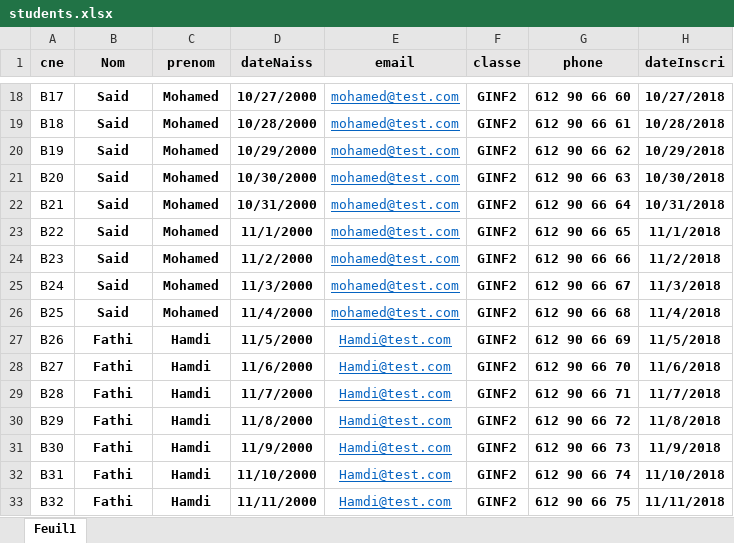
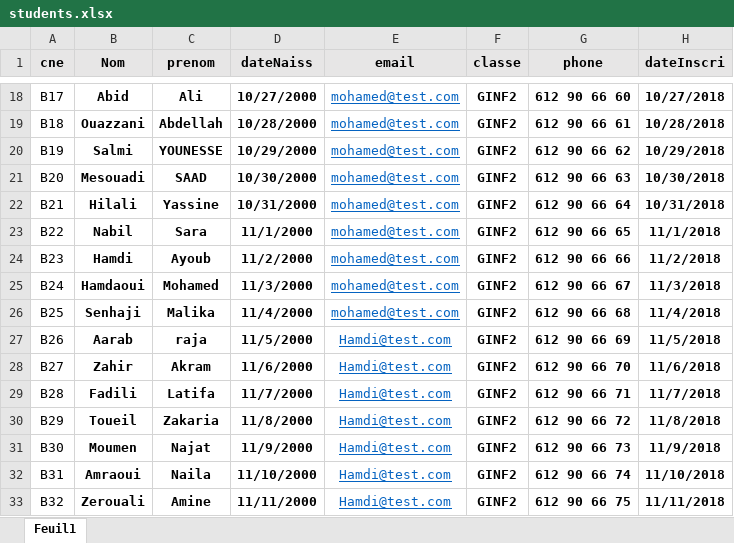
Before and after one commit to SamiAouad/XML_project, an Excel workbook: excel/students.xlsx, sheet Feuil1, drawn as a sheet; only a part is shown, gaps mark what is left out; values as stored, in another font and other column widths than the file's, no borders; the diff covers the shown part only; the diff names each change by its address in the sheet, - before the commit and + after, or states it on an @@ line.

```diff
--- a/excel/students.xlsx (sheet Feuil1)
+++ b/excel/students.xlsx (sheet Feuil1)
-B18 (Nom): Said
+B18 (Nom): Abid
-C18 (prenom): Mohamed
+C18 (prenom): Ali
-B19 (Nom): Said
+B19 (Nom): Ouazzani
-C19 (prenom): Mohamed
+C19 (prenom): Abdellah
-B20 (Nom): Said
+B20 (Nom): Salmi
-C20 (prenom): Mohamed
+C20 (prenom): YOUNESSE
-B21 (Nom): Said
+B21 (Nom): Mesouadi
-C21 (prenom): Mohamed
+C21 (prenom): SAAD
-B22 (Nom): Said
+B22 (Nom): Hilali
-C22 (prenom): Mohamed
+C22 (prenom): Yassine
-B23 (Nom): Said
+B23 (Nom): Nabil
-C23 (prenom): Mohamed
+C23 (prenom): Sara
-B24 (Nom): Said
+B24 (Nom): Hamdi
-C24 (prenom): Mohamed
+C24 (prenom): Ayoub
-B25 (Nom): Said
+B25 (Nom): Hamdaoui
-B26 (Nom): Said
+B26 (Nom): Senhaji
-C26 (prenom): Mohamed
+C26 (prenom): Malika
-B27 (Nom): Fathi
+B27 (Nom): Aarab
-C27 (prenom): Hamdi
+C27 (prenom): raja
-B28 (Nom): Fathi
+B28 (Nom): Zahir
-C28 (prenom): Hamdi
+C28 (prenom): Akram
-B29 (Nom): Fathi
+B29 (Nom): Fadili
-C29 (prenom): Hamdi
+C29 (prenom): Latifa
-B30 (Nom): Fathi
+B30 (Nom): Toueil
-C30 (prenom): Hamdi
+C30 (prenom): Zakaria
-B31 (Nom): Fathi
+B31 (Nom): Moumen
-C31 (prenom): Hamdi
+C31 (prenom): Najat
-B32 (Nom): Fathi
+B32 (Nom): Amraoui
-C32 (prenom): Hamdi
+C32 (prenom): Naila
-B33 (Nom): Fathi
+B33 (Nom): Zerouali
-C33 (prenom): Hamdi
+C33 (prenom): Amine
```
Also changed, not shown: 64 edited cells elsewhere in this sheet, excel/notes.xlsx, 38 other files.
